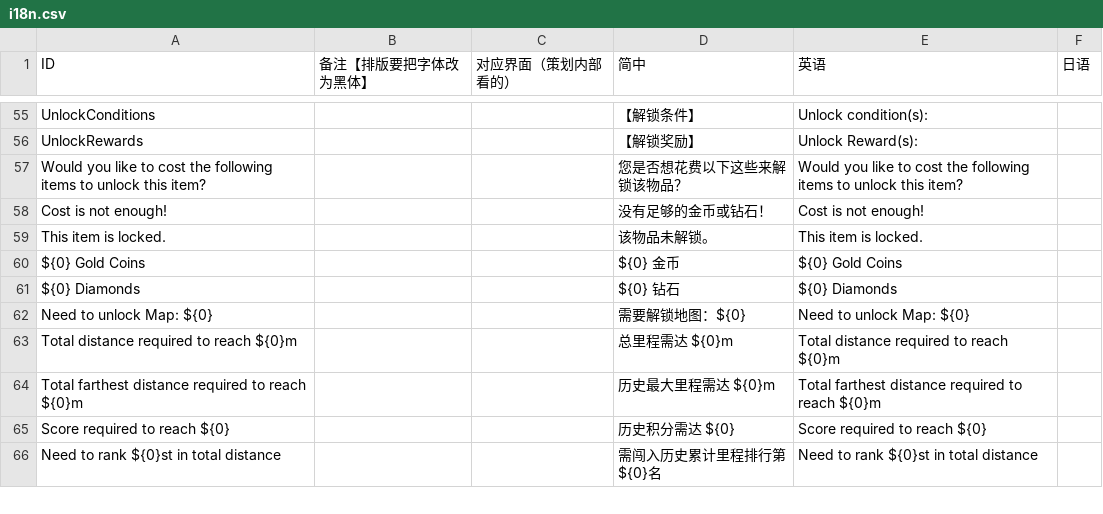
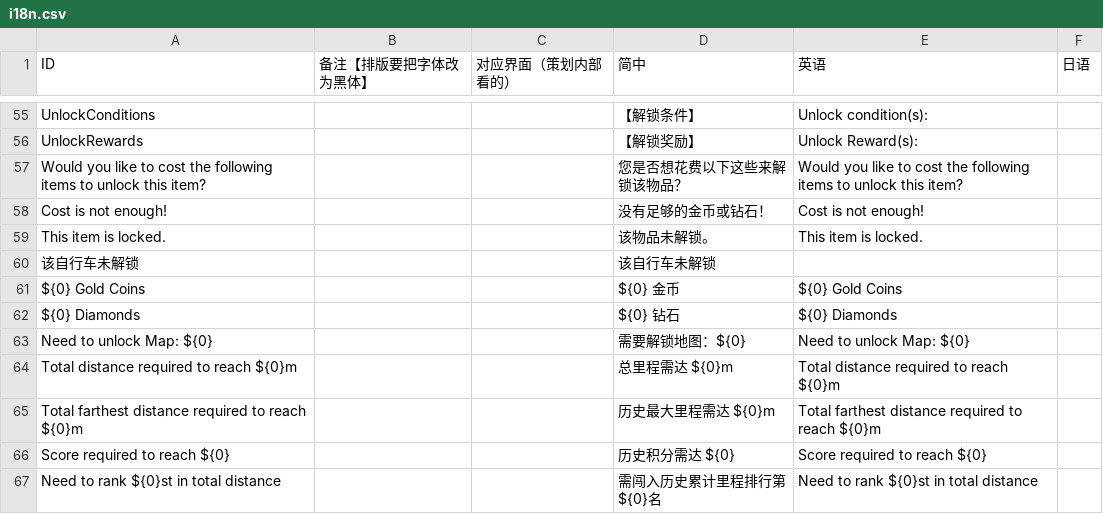
Before and after one commit to Aran1992/bike, a CSV file: i18n.csv, drawn as a sheet; only a part is shown, gaps mark what is left out.

```diff
--- a/i18n.csv
+++ b/i18n.csv
@@ -65,2 +65,3 @@ Cost is not enough!,,,没有足够的金币或钻石！,Cost is not enough!,
 This item is locked.,,,该物品未解锁。,This item is locked.,
+该自行车未解锁,,,该自行车未解锁,,
 ${0} Gold Coins,,,${0} 金币,${0} Gold Coins,
```
Also changed, not shown: 1 other file.
